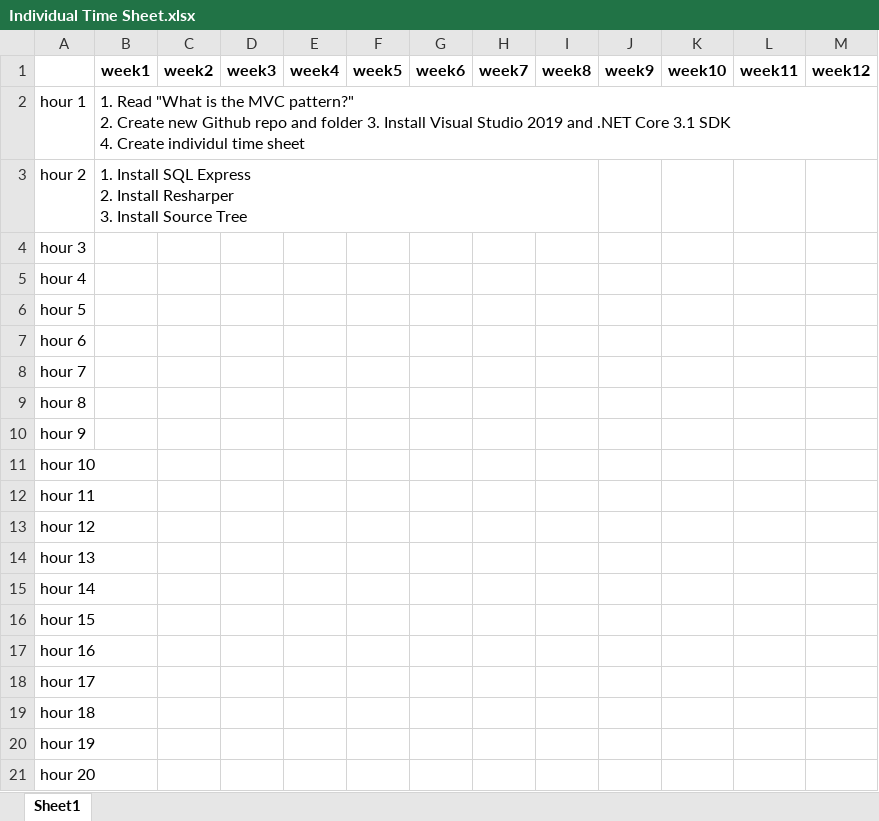
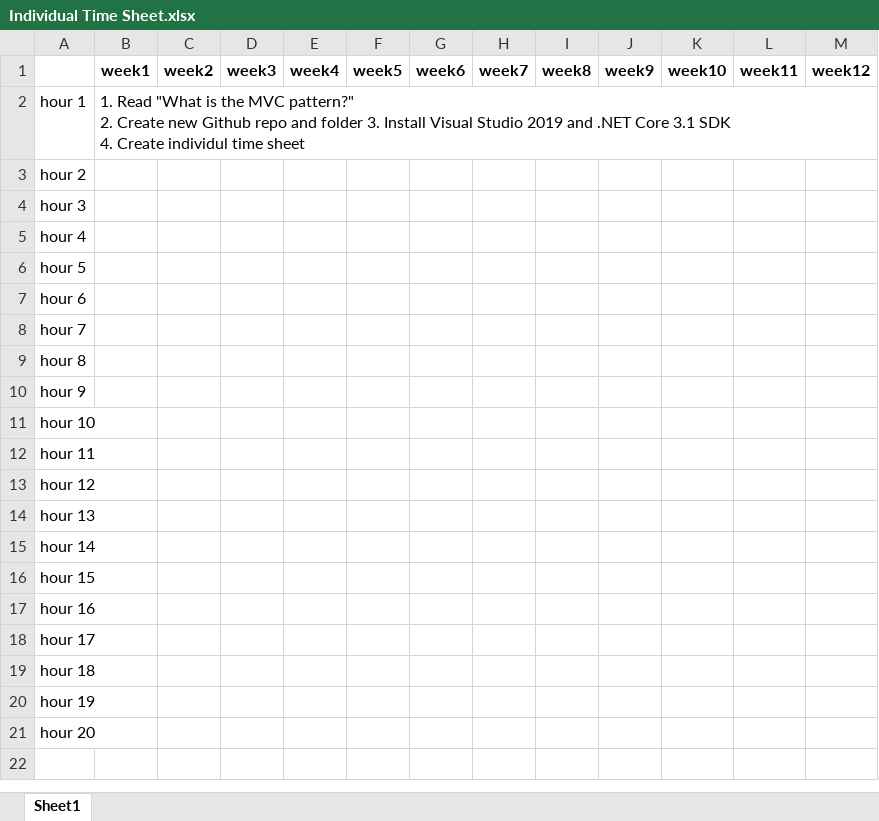
Before and after one commit to Kevin-1234/HIT339_Qingyuan_Zeng, an Excel workbook: Individual Time Sheet.xlsx, sheet Sheet1, drawn as a sheet; values as stored, in another font and other column widths than the file's, no borders; charts and pictures not drawn; ↵ is a line break in a cell; the diff names each change by its address in the sheet, - before the commit and + after, or states it on an @@ line.

Commit message:
Update Individual Time Sheet.xlsx

```diff
--- a/Individual Time Sheet.xlsx (sheet Sheet1)
+++ b/Individual Time Sheet.xlsx (sheet Sheet1)
-B3: 1. Install SQL Express ↵ 2. Install Resharper ↵ 3. Install Source Tree
+B3: (empty)
```
Also changed, not shown: charts or pictures.
